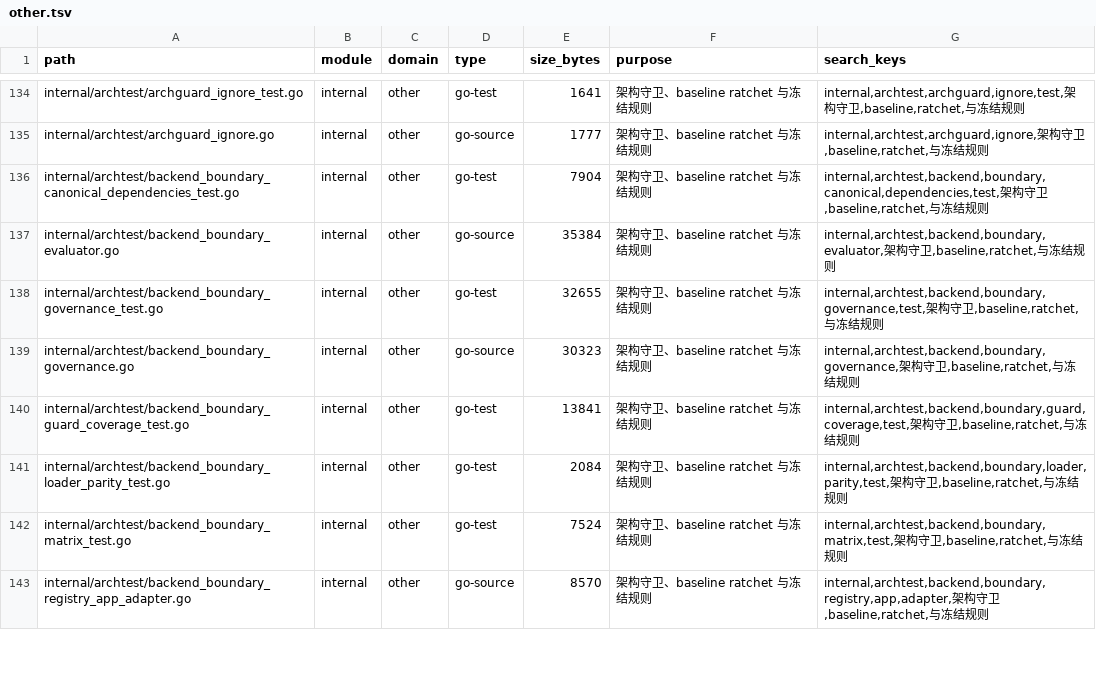
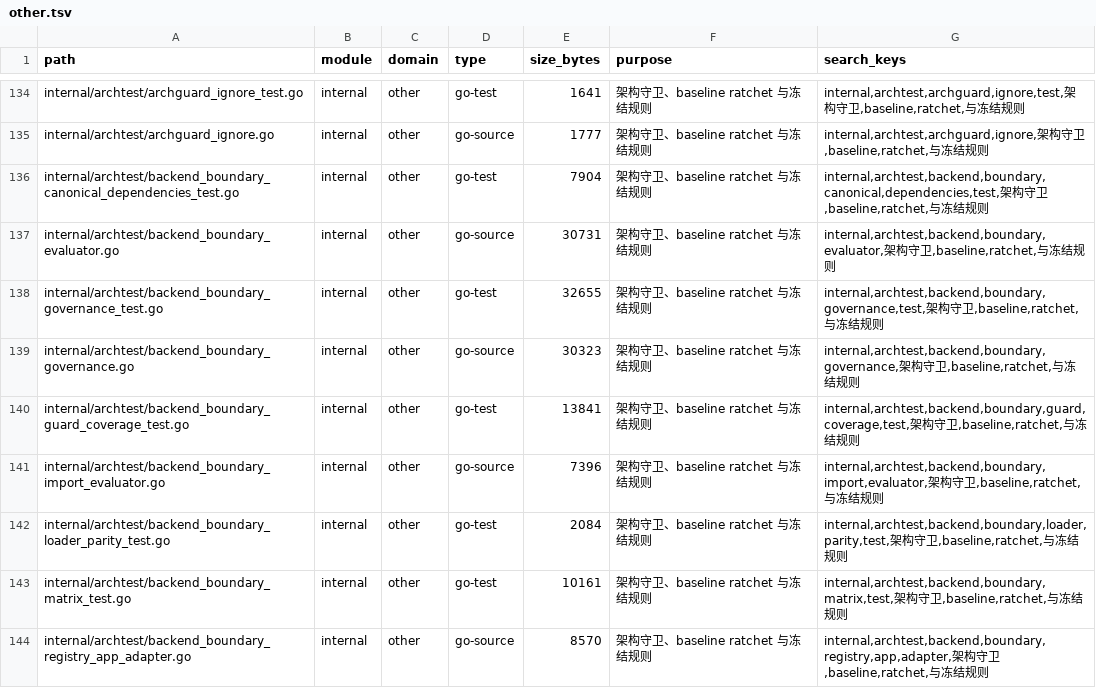
Before and after one commit to lihah111222333-cloud/Super-Dolphin-Agent-Cockpit, a TSV file: docs/doc/codemap/project-map/index/other.tsv, drawn as a sheet; only a part is shown, gaps mark what is left out; the diff covers the shown part only.

```diff
--- a/docs/doc/codemap/project-map/index/other.tsv
+++ b/docs/doc/codemap/project-map/index/other.tsv
@@ -136,3 +136,3 @@ internal/archtest/archguard_ignore.go	internal	other	go-source	1777	架构守卫
 internal/archtest/backend_boundary_canonical_dependencies_test.go	internal	other	go-test	7904	架构守卫、baseline ratchet 与冻结规则	internal,archtest,backend,boundary,canonical,dependencies,test,架构守卫,baseline,ratchet,与冻结规则
-internal/archtest/backend_boundary_evaluator.go	internal	other	go-source	35384	架构守卫、baseline ratchet 与冻结规则	internal,archtest,backend,boundary,evaluator,架构守卫,baseline,ratchet,与冻结规则
+internal/archtest/backend_boundary_evaluator.go	internal	other	go-source	30731	架构守卫、baseline ratchet 与冻结规则	internal,archtest,backend,boundary,evaluator,架构守卫,baseline,ratchet,与冻结规则
 internal/archtest/backend_boundary_governance_test.go	internal	other	go-test	32655	架构守卫、baseline ratchet 与冻结规则	internal,archtest,backend,boundary,governance,test,架构守卫,baseline,ratchet,与冻结规则
@@ -140,4 +140,5 @@ internal/archtest/backend_boundary_governance.go	internal	other	go-source	30323
 internal/archtest/backend_boundary_guard_coverage_test.go	internal	other	go-test	13841	架构守卫、baseline ratchet 与冻结规则	internal,archtest,backend,boundary,guard,coverage,test,架构守卫,baseline,ratchet,与冻结规则
+internal/archtest/backend_boundary_import_evaluator.go	internal	other	go-source	7396	架构守卫、baseline ratchet 与冻结规则	internal,archtest,backend,boundary,import,evaluator,架构守卫,baseline,ratchet,与冻结规则
 internal/archtest/backend_boundary_loader_parity_test.go	internal	other	go-test	2084	架构守卫、baseline ratchet 与冻结规则	internal,archtest,backend,boundary,loader,parity,test,架构守卫,baseline,ratchet,与冻结规则
-internal/archtest/backend_boundary_matrix_test.go	internal	other	go-test	7524	架构守卫、baseline ratchet 与冻结规则	internal,archtest,backend,boundary,matrix,test,架构守卫,baseline,ratchet,与冻结规则
+internal/archtest/backend_boundary_matrix_test.go	internal	other	go-test	10161	架构守卫、baseline ratchet 与冻结规则	internal,archtest,backend,boundary,matrix,test,架构守卫,baseline,ratchet,与冻结规则
 internal/archtest/backend_boundary_registry_app_adapter.go	internal	other	go-source	8570	架构守卫、baseline ratchet 与冻结规则	internal,archtest,backend,boundary,registry,app,adapter,架构守卫,baseline,ratchet,与冻结规则
```
Also changed, not shown: 2 added rows, 4 removed rows and 9 edited cells elsewhere in this file, docs/doc/codemap/project-map/index/docs-agent.tsv, 26 other files.
